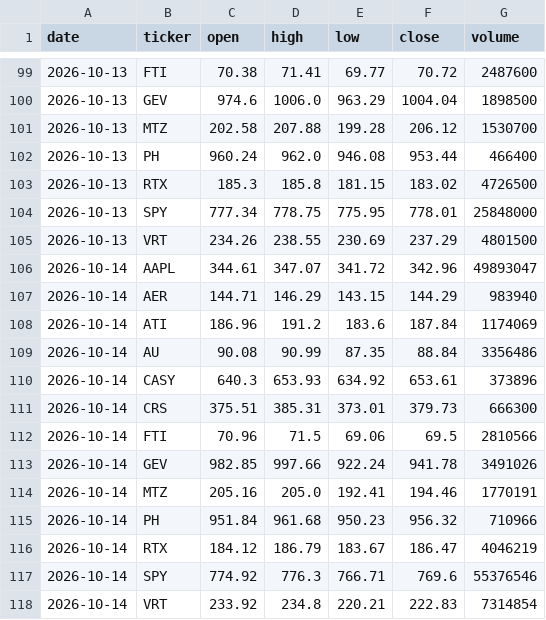
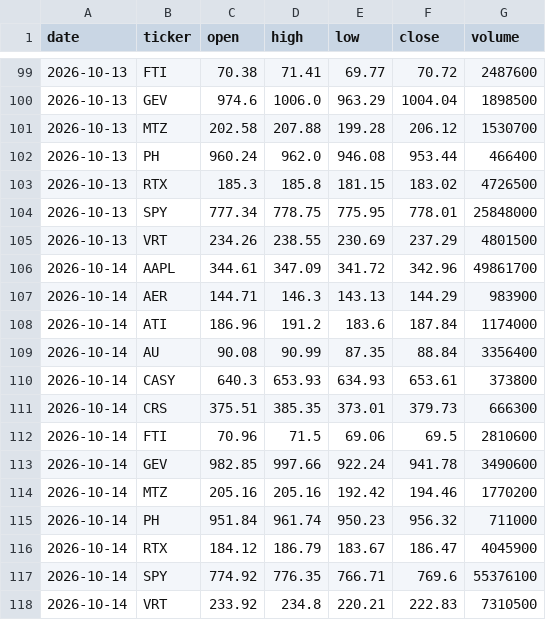
Before and after one commit to Rigrits/danelfin-ia, a CSV file: data/cierres.csv, drawn as a sheet; only a part is shown, gaps mark what is left out.

```diff
--- a/data/cierres.csv
+++ b/data/cierres.csv
@@ -105,14 +105,14 @@ date,ticker,open,high,low,close,volume
 2026-10-13,VRT,234.26,238.55,230.69,237.29,4801500
-2026-10-14,AAPL,344.61,347.07,341.72,342.96,49893047
-2026-10-14,AER,144.71,146.29,143.15,144.29,983940
-2026-10-14,ATI,186.96,191.2,183.6,187.84,1174069
-2026-10-14,AU,90.08,90.99,87.35,88.84,3356486
-2026-10-14,CASY,640.3,653.93,634.92,653.61,373896
-2026-10-14,CRS,375.51,385.31,373.01,379.73,666300
-2026-10-14,FTI,70.96,71.5,69.06,69.5,2810566
-2026-10-14,GEV,982.85,997.66,922.24,941.78,3491026
-2026-10-14,MTZ,205.16,205.0,192.41,194.46,1770191
-2026-10-14,PH,951.84,961.68,950.23,956.32,710966
-2026-10-14,RTX,184.12,186.79,183.67,186.47,4046219
-2026-10-14,SPY,774.92,776.3,766.71,769.6,55376546
-2026-10-14,VRT,233.92,234.8,220.21,222.83,7314854
+2026-10-14,AAPL,344.61,347.09,341.72,342.96,49861700
+2026-10-14,AER,144.71,146.3,143.13,144.29,983900
+2026-10-14,ATI,186.96,191.2,183.6,187.84,1174000
+2026-10-14,AU,90.08,90.99,87.35,88.84,3356400
+2026-10-14,CASY,640.3,653.93,634.93,653.61,373800
+2026-10-14,CRS,375.51,385.35,373.01,379.73,666300
+2026-10-14,FTI,70.96,71.5,69.06,69.5,2810600
+2026-10-14,GEV,982.85,997.66,922.24,941.78,3490600
+2026-10-14,MTZ,205.16,205.16,192.42,194.46,1770200
+2026-10-14,PH,951.84,961.74,950.23,956.32,711000
+2026-10-14,RTX,184.12,186.79,183.67,186.47,4045900
+2026-10-14,SPY,774.92,776.35,766.71,769.6,55376100
+2026-10-14,VRT,233.92,234.8,220.21,222.83,7310500
```
